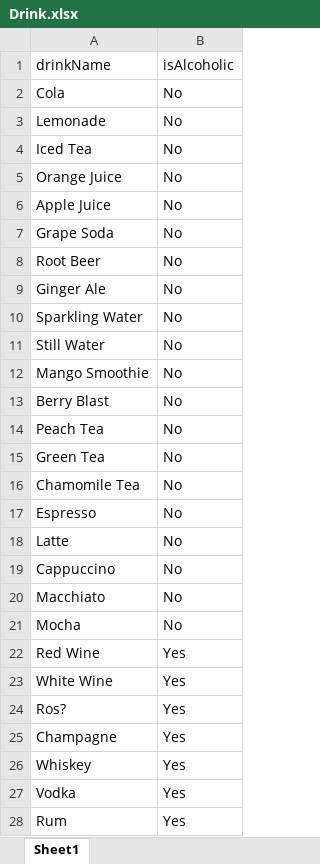
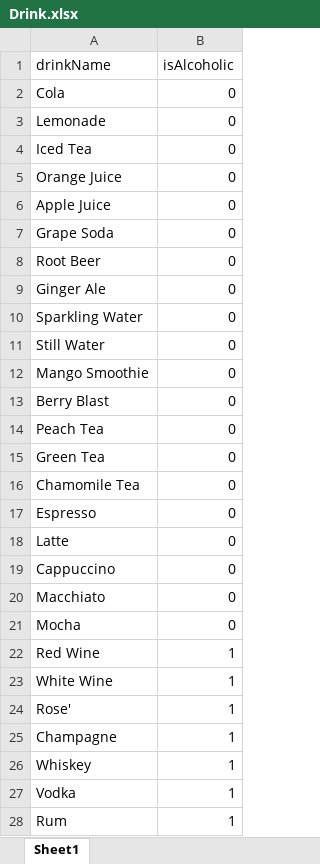
Before and after one commit to CLEM-9/DBS---Group-Project-COMP2411, an Excel workbook: database/test_data_tables/Drink.xlsx, sheet Sheet1, drawn as a sheet; only a part is shown; values as stored, in another font and other column widths than the file's, no borders; removed rows and columns are numbered as before the commit, all else as after; the diff covers the shown part only; the diff names each change by its address in the sheet, - before the commit and + after, or states it on an @@ line.

```diff
--- a/database/test_data_tables/Drink.xlsx (sheet Sheet1)
+++ b/database/test_data_tables/Drink.xlsx (sheet Sheet1)
-B2:B21 (isAlcoholic): No
+B2:B21 (isAlcoholic): 0
-B22:B23 (isAlcoholic): Yes
+B22:B23 (isAlcoholic): 1
-row 24: Ros? | Yes
+row 24: Rose' | 1
-B25:B28 (isAlcoholic): Yes
+B25:B28 (isAlcoholic): 1
```
Also changed, not shown: 23 edited cells elsewhere in this sheet, database/test_data_tables/Banquet.xlsx, database/test_data_tables/Meal.xlsx, 10 other files.
